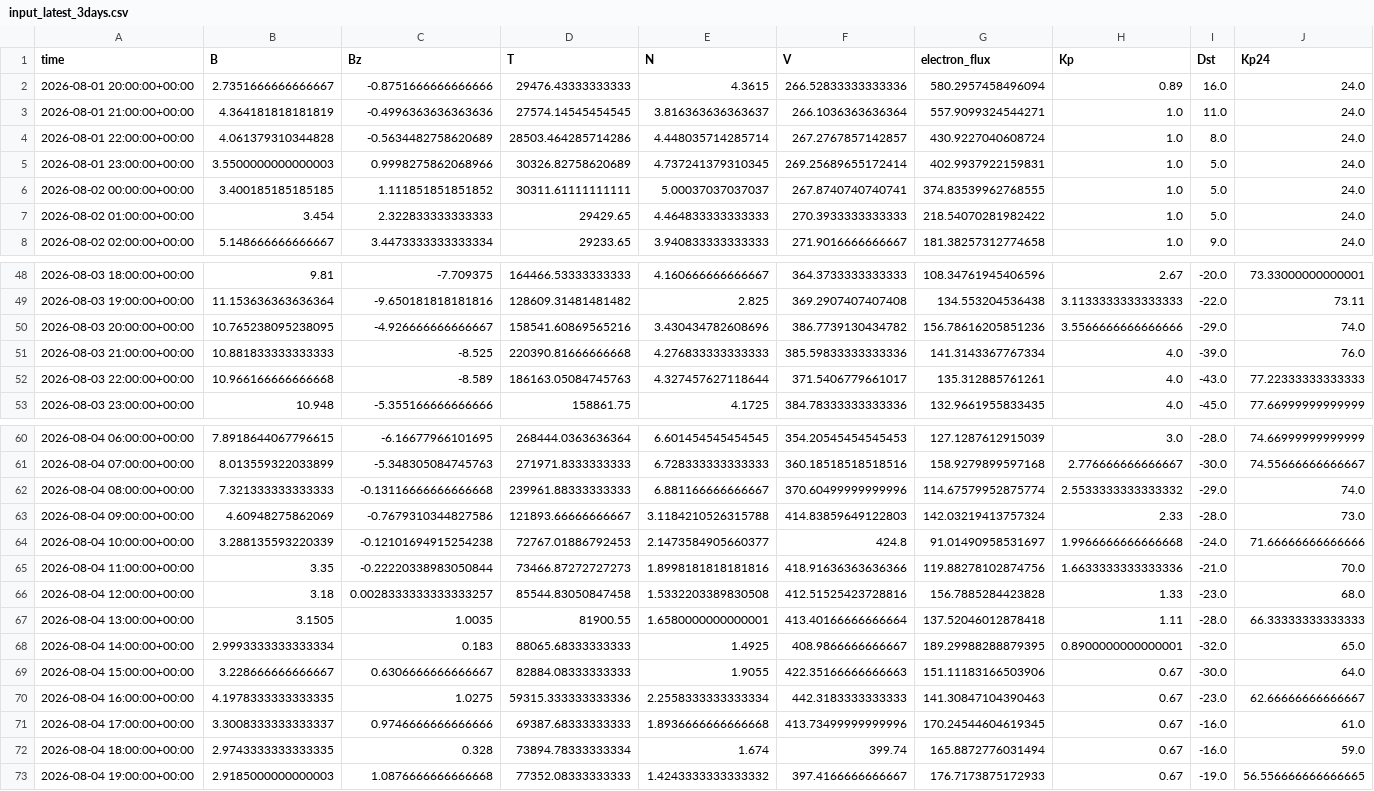
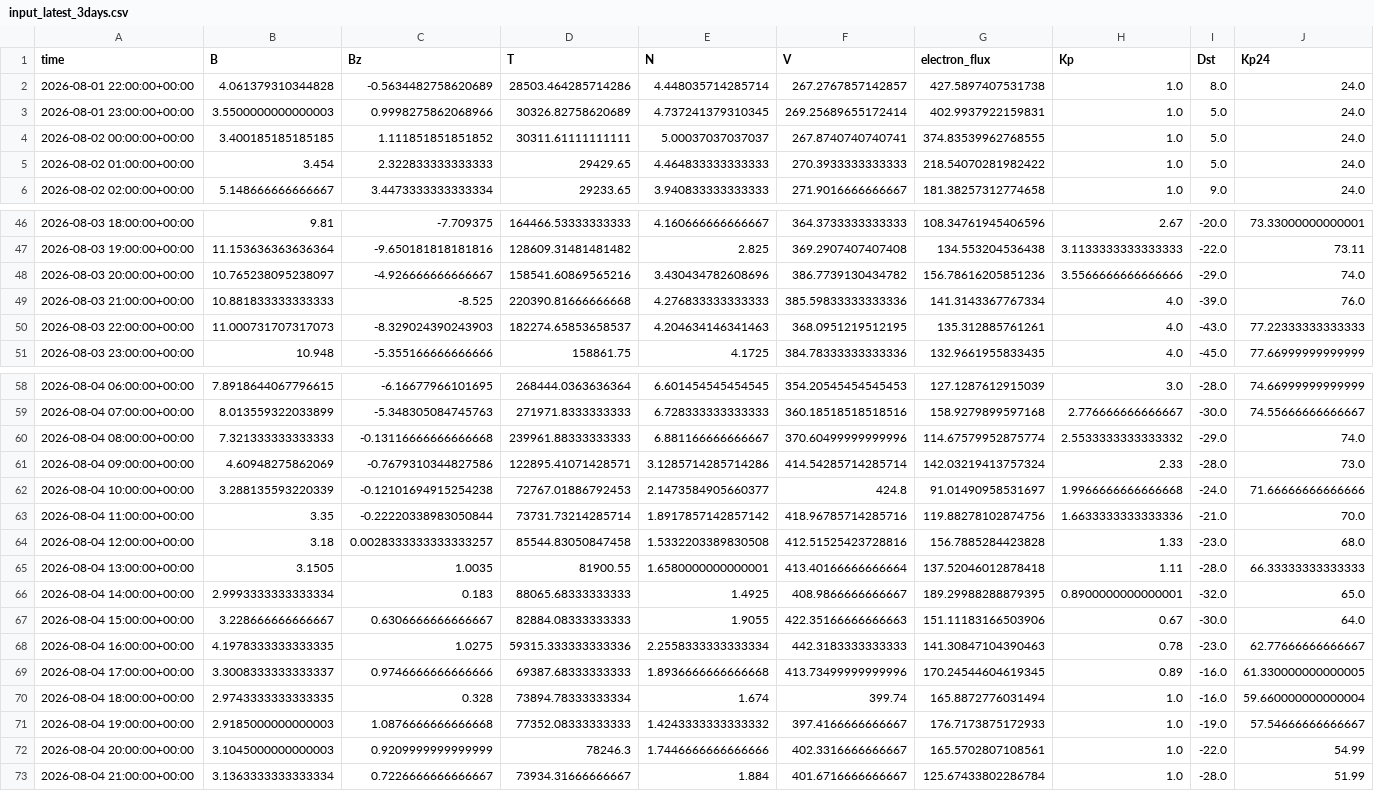
Before and after one commit to Jihyeon-Son/Jihyeon-Son.github.io, a CSV file: data/input_latest_3days.csv, drawn as a sheet; only a part is shown, gaps mark what is left out.

```diff
--- a/data/input_latest_3days.csv
+++ b/data/input_latest_3days.csv
@@ -1,5 +1,3 @@
 time,B,Bz,T,N,V,electron_flux,Kp,Dst,Kp24
-2026-08-01 20:00:00+00:00,2.7351666666666667,-0.8751666666666666,29476.43333333333,4.3615,266.52833333333336,580.2957458496094,0.89,16.0,24.0
-2026-08-01 21:00:00+00:00,4.364181818181819,-0.4996363636363636,27574.14545454545,3.816363636363637,266.1036363636364,557.9099324544271,1.0,11.0,24.0
-2026-08-01 22:00:00+00:00,4.061379310344828,-0.5634482758620689,28503.464285714286,4.448035714285714,267.2767857142857,430.9227040608724,1.0,8.0,24.0
+2026-08-01 22:00:00+00:00,4.061379310344828,-0.5634482758620689,28503.464285714286,4.448035714285714,267.2767857142857,427.5897407531738,1.0,8.0,24.0
 2026-08-01 23:00:00+00:00,3.5500000000000003,0.9998275862068966,30326.82758620689,4.737241379310345,269.25689655172414,402.9937922159831,1.0,5.0,24.0
@@ -49,5 +47,5 @@ time,B,Bz,T,N,V,electron_flux,Kp,Dst,Kp24
 2026-08-03 19:00:00+00:00,11.153636363636364,-9.650181818181816,128609.31481481482,2.825,369.2907407407408,134.553204536438,3.1133333333333333,-22.0,73.11
-2026-08-03 20:00:00+00:00,10.765238095238095,-4.926666666666667,158541.60869565216,3.430434782608696,386.7739130434782,156.78616205851236,3.5566666666666666,-29.0,74.0
+2026-08-03 20:00:00+00:00,10.765238095238097,-4.926666666666667,158541.60869565216,3.430434782608696,386.7739130434782,156.78616205851236,3.5566666666666666,-29.0,74.0
 2026-08-03 21:00:00+00:00,10.881833333333333,-8.525,220390.81666666668,4.276833333333333,385.59833333333336,141.3143367767334,4.0,-39.0,76.0
-2026-08-03 22:00:00+00:00,10.966166666666668,-8.589,186163.05084745763,4.327457627118644,371.5406779661017,135.312885761261,4.0,-43.0,77.22333333333333
+2026-08-03 22:00:00+00:00,11.000731707317073,-8.329024390243903,182274.65853658537,4.204634146341463,368.0951219512195,135.312885761261,4.0,-43.0,77.22333333333333
 2026-08-03 23:00:00+00:00,10.948,-5.355166666666666,158861.75,4.1725,384.78333333333336,132.9661955833435,4.0,-45.0,77.66999999999999
@@ -62,5 +60,5 @@ time,B,Bz,T,N,V,electron_flux,Kp,Dst,Kp24
 2026-08-04 08:00:00+00:00,7.321333333333333,-0.13116666666666668,239961.88333333333,6.881166666666667,370.60499999999996,114.67579952875774,2.5533333333333332,-29.0,74.0
-2026-08-04 09:00:00+00:00,4.60948275862069,-0.7679310344827586,121893.66666666667,3.1184210526315788,414.83859649122803,142.03219413757324,2.33,-28.0,73.0
+2026-08-04 09:00:00+00:00,4.60948275862069,-0.7679310344827586,122895.41071428571,3.1285714285714286,414.54285714285714,142.03219413757324,2.33,-28.0,73.0
 2026-08-04 10:00:00+00:00,3.288135593220339,-0.12101694915254238,72767.01886792453,2.1473584905660377,424.8,91.01490958531697,1.9966666666666668,-24.0,71.66666666666666
-2026-08-04 11:00:00+00:00,3.35,-0.22220338983050844,73466.87272727273,1.8998181818181816,418.91636363636366,119.88278102874756,1.6633333333333336,-21.0,70.0
+2026-08-04 11:00:00+00:00,3.35,-0.22220338983050844,73731.73214285714,1.8917857142857142,418.96785714285716,119.88278102874756,1.6633333333333336,-21.0,70.0
 2026-08-04 12:00:00+00:00,3.18,0.0028333333333333257,85544.83050847458,1.5332203389830508,412.51525423728816,156.7885284423828,1.33,-23.0,68.0
@@ -69,5 +67,7 @@ time,B,Bz,T,N,V,electron_flux,Kp,Dst,Kp24
 2026-08-04 15:00:00+00:00,3.228666666666667,0.6306666666666667,82884.08333333333,1.9055,422.35166666666663,151.11183166503906,0.67,-30.0,64.0
-2026-08-04 16:00:00+00:00,4.1978333333333335,1.0275,59315.333333333336,2.2558333333333334,442.3183333333333,141.30847104390463,0.67,-23.0,62.66666666666667
-2026-08-04 17:00:00+00:00,3.3008333333333337,0.9746666666666666,69387.68333333333,1.8936666666666668,413.73499999999996,170.24544604619345,0.67,-16.0,61.0
-2026-08-04 18:00:00+00:00,2.9743333333333335,0.328,73894.78333333334,1.674,399.74,165.8872776031494,0.67,-16.0,59.0
-2026-08-04 19:00:00+00:00,2.9185000000000003,1.0876666666666668,77352.08333333333,1.4243333333333332,397.4166666666667,176.7173875172933,0.67,-19.0,56.556666666666665
+2026-08-04 16:00:00+00:00,4.1978333333333335,1.0275,59315.333333333336,2.2558333333333334,442.3183333333333,141.30847104390463,0.78,-23.0,62.77666666666667
+2026-08-04 17:00:00+00:00,3.3008333333333337,0.9746666666666666,69387.68333333333,1.8936666666666668,413.73499999999996,170.24544604619345,0.89,-16.0,61.330000000000005
+2026-08-04 18:00:00+00:00,2.9743333333333335,0.328,73894.78333333334,1.674,399.74,165.8872776031494,1.0,-16.0,59.660000000000004
+2026-08-04 19:00:00+00:00,2.9185000000000003,1.0876666666666668,77352.08333333333,1.4243333333333332,397.4166666666667,176.7173875172933,1.0,-19.0,57.54666666666667
+2026-08-04 20:00:00+00:00,3.1045000000000003,0.9209999999999999,78246.3,1.7446666666666666,402.3316666666667,165.5702807108561,1.0,-22.0,54.99
+2026-08-04 21:00:00+00:00,3.1363333333333334,0.7226666666666667,73934.31666666667,1.884,401.6716666666667,125.67433802286784,1.0,-28.0,51.99
```
Also changed, not shown: data/solar_wind_hourly_history.csv, 2 other files.
